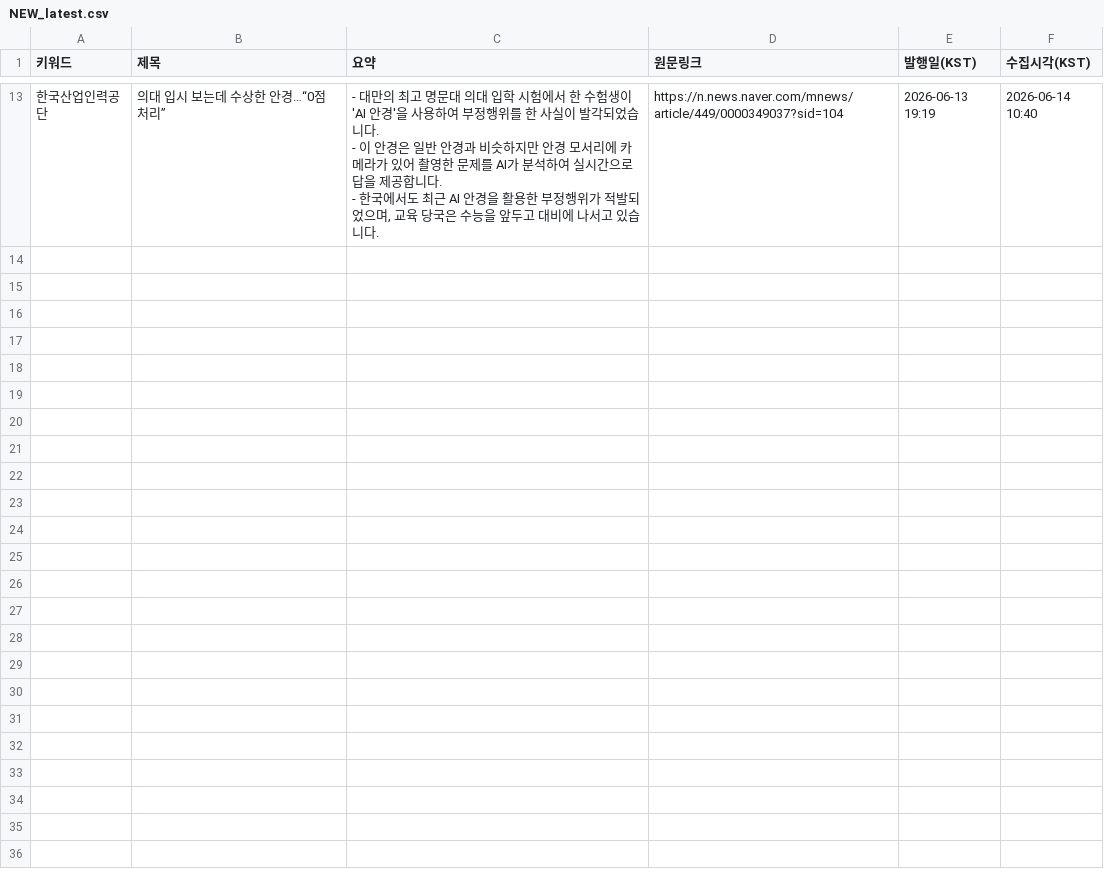
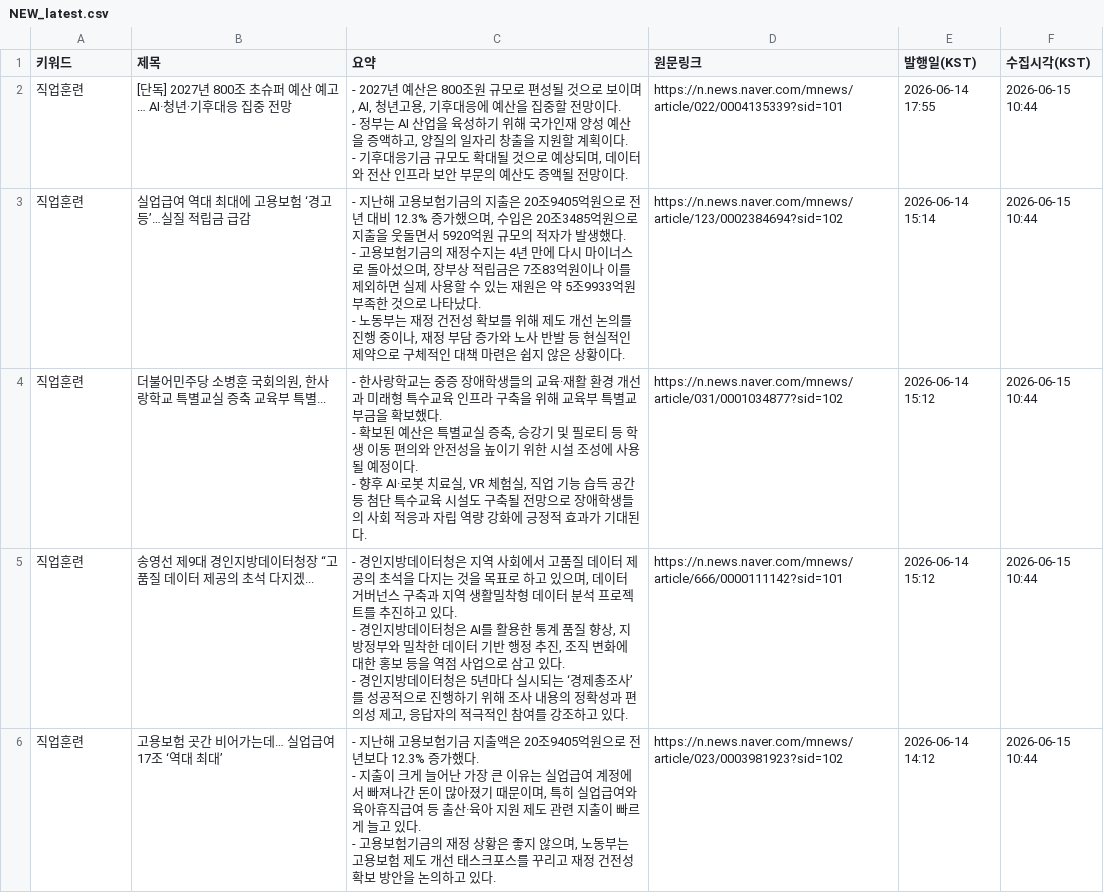
Before and after one commit to HyunJineeeee/news-report, a CSV file: data/NEW_latest.csv, drawn as a sheet; only a part is shown, gaps mark what is left out; the diff covers the shown part only.

```diff
--- a/data/NEW_latest.csv
+++ b/data/NEW_latest.csv
@@ -29,3 +2,15 @@
-한국산업인력공단,의대 입시 보는데 수상한 안경…“0점 처리”,"- 대만의 최고 명문대 의대 입학 시험에서 한 수험생이 'AI 안경'을 사용하여 부정행위를 한 사실이 발각되었습니다.
-- 이 안경은 일반 안경과 비슷하지만 안경 모서리에 카메라가 있어 촬영한 문제를 AI가 분석하여 실시간으로 답을 제공합니다.
-- 한국에서도 최근 AI 안경을 활용한 부정행위가 적발되었으며, 교육 당국은 수능을 앞두고 대비에 나서고 있습니다.",https://n.news.naver.com/mnews/article/449/0000349037?sid=104,2026-06-13 19:19,2026-06-14 10:40
+직업훈련,[단독] 2027년 800조 초슈퍼 예산 예고… AI·청년·기후대응 집중 전망,"- 2027년 예산은 800조원 규모로 편성될 것으로 보이며, AI, 청년고용, 기후대응에 예산을 집중할 전망이다.
+- 정부는 AI 산업을 육성하기 위해 국가인재 양성 예산을 증액하고, 양질의 일자리 창출을 지원할 계획이다.
+- 기후대응기금 규모도 확대될 것으로 예상되며, 데이터와 전산 인프라 보안 부문의 예산도 증액될 전망이다.",https://n.news.naver.com/mnews/article/022/0004135339?sid=101,2026-06-14 17:55,2026-06-15 10:44
+직업훈련,실업급여 역대 최대에 고용보험 ‘경고등’…실질 적립금 급감,"- 지난해 고용보험기금의 지출은 20조9405억원으로 전년 대비 12.3% 증가했으며, 수입은 20조3485억원으로 지출을 웃돌면서 5920억원 규모의 적자가 발생했다.
+- 고용보험기금의 재정수지는 4년 만에 다시 마이너스로 돌아섰으며, 장부상 적립금은 7조83억원이나 이를 제외하면 실제 사용할 수 있는 재원은 약 5조9933억원 부족한 것으로 나타났다.
+- 노동부는 재정 건전성 확보를 위해 제도 개선 논의를 진행 중이나, 재정 부담 증가와 노사 반발 등 현실적인 제약으로 구체적인 대책 마련은 쉽지 않은 상황이다.",https://n.news.naver.com/mnews/article/123/0002384694?sid=102,2026-06-14 15:14,2026-06-15 10:44
+직업훈련,"더불어민주당 소병훈 국회의원, 한사랑학교 특별교실 증축 교육부 특별...","- 한사랑학교는 중증 장애학생들의 교육·재활 환경 개선과 미래형 특수교육 인프라 구축을 위해 교육부 특별교부금을 확보했다.
+- 확보된 예산은 특별교실 증축, 승강기 및 필로티 등 학생 이동 편의와 안전성을 높이기 위한 시설 조성에 사용될 예정이다.
+- 향후 AI·로봇 치료실, VR 체험실, 직업 기능 습득 공간 등 첨단 특수교육 시설도 구축될 전망으로 장애학생들의 사회 적응과 자립 역량 강화에 긍정적 효과가 기대된다.",https://n.news.naver.com/mnews/article/031/0001034877?sid=102,2026-06-14 15:12,2026-06-15 10:44
+직업훈련,송영선 제9대 경인지방데이터청장 “고품질 데이터 제공의 초석 다지겠...,"- 경인지방데이터청은 지역 사회에서 고품질 데이터 제공의 초석을 다지는 것을 목표로 하고 있으며, 데이터 거버넌스 구축과 지역 생활밀착형 데이터 분석 프로젝트를 추진하고 있다.
+- 경인지방데이터청은 AI를 활용한 통계 품질 향상, 지방정부와 밀착한 데이터 기반 행정 추진, 조직 변화에 대한 홍보 등을 역점 사업으로 삼고 있다.
+- 경인지방데이터청은 5년마다 실시되는 ‘경제총조사’를 성공적으로 진행하기 위해 조사 내용의 정확성과 편의성 제고, 응답자의 적극적인 참여를 강조하고 있다.",https://n.news.naver.com/mnews/article/666/0000111142?sid=101,2026-06-14 15:12,2026-06-15 10:44
+직업훈련,고용보험 곳간 비어가는데… 실업급여 17조 ‘역대 최대’,"- 지난해 고용보험기금 지출액은 20조9405억원으로 전년보다 12.3% 증가했다.
+- 지출이 크게 늘어난 가장 큰 이유는 실업급여 계정에서 빠져나간 돈이 많아졌기 때문이며, 특히 실업급여와 육아휴직급여 등 출산·육아 지원 제도 관련 지출이 빠르게 늘고 있다.
+- 고용보험기금의 재정 상황은 좋지 않으며, 노동부는 고용보험 제도 개선 태스크포스를 꾸리고 재정 건전성 확보 방안을 논의하고 있다.",https://n.news.naver.com/mnews/article/023/0003981923?sid=102,2026-06-14 14:12,2026-06-15 10:44
```
Also changed, not shown: 6 added rows and 11 removed rows elsewhere in this file, data/ALL.csv.
